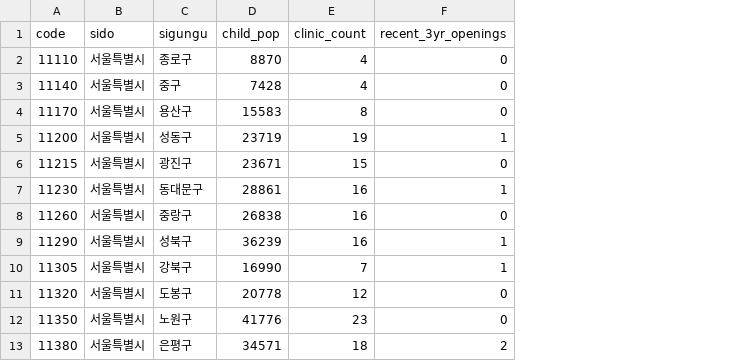
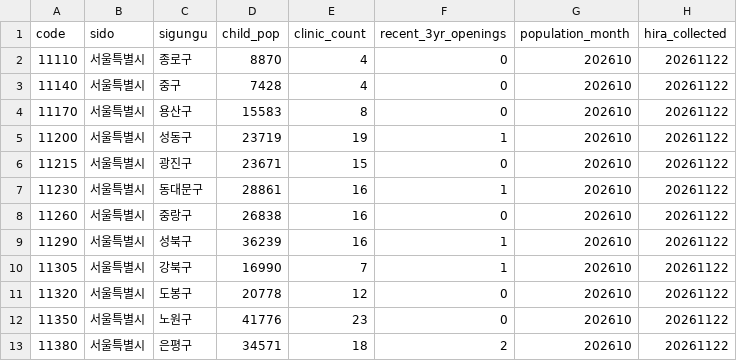
Before and after one commit to Ahyeon1223/geot-pediatric-site, a CSV file: data/sample/regions.csv, drawn as a sheet; only a part is shown; the diff names each change by its address in the sheet, - before the commit and + after, or states it on an @@ line.

```diff
--- a/data/sample/regions.csv
+++ b/data/sample/regions.csv
+column G (population_month), rows 2-13: all 202610
+column H (hira_collected), rows 2-13: all 20261122
```
Also changed, not shown: 9 other files.
